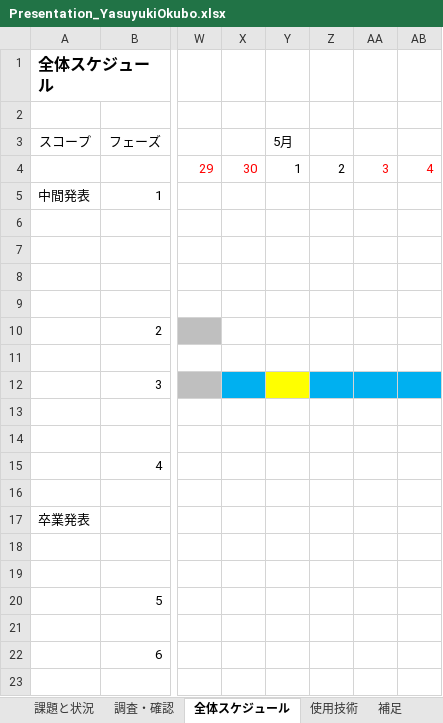
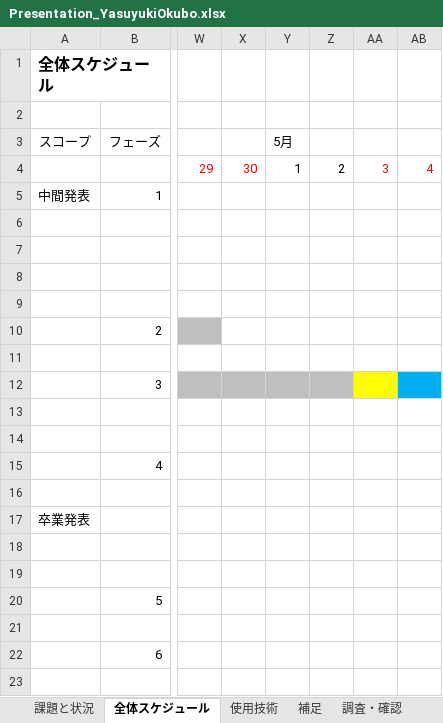
Before and after one commit to yasuyukiokubo/DiveIntoCode, an Excel workbook: presentation/Presentation_YasuyukiOkubo.xlsx, sheet 全体スケジュール, drawn as a sheet; only a part is shown, gaps mark what is left out; values as stored, in another font and other column widths than the file's, no borders; the diff names each change by its address in the sheet, - before the commit and + after, or states it on an @@ line.

```diff
--- a/presentation/Presentation_YasuyukiOkubo.xlsx (sheet 全体スケジュール)
+++ b/presentation/Presentation_YasuyukiOkubo.xlsx (sheet 全体スケジュール)
@@ sheet tab order changed: 課題と状況 | 全体スケジュール | 使用技術 | 補足 | 調査・確認 @@
-X12 fill: #00B0F0
+X12 fill: #BFBFBF
-Y12 fill: #FFFF00
+Y12 fill: #BFBFBF
-Z12 fill: #00B0F0
+Z12 fill: #BFBFBF
-AA12 fill: #00B0F0
+AA12 fill: #FFFF00
```
Also changed, not shown: sheet 課題と状況, other sheet tabs.
